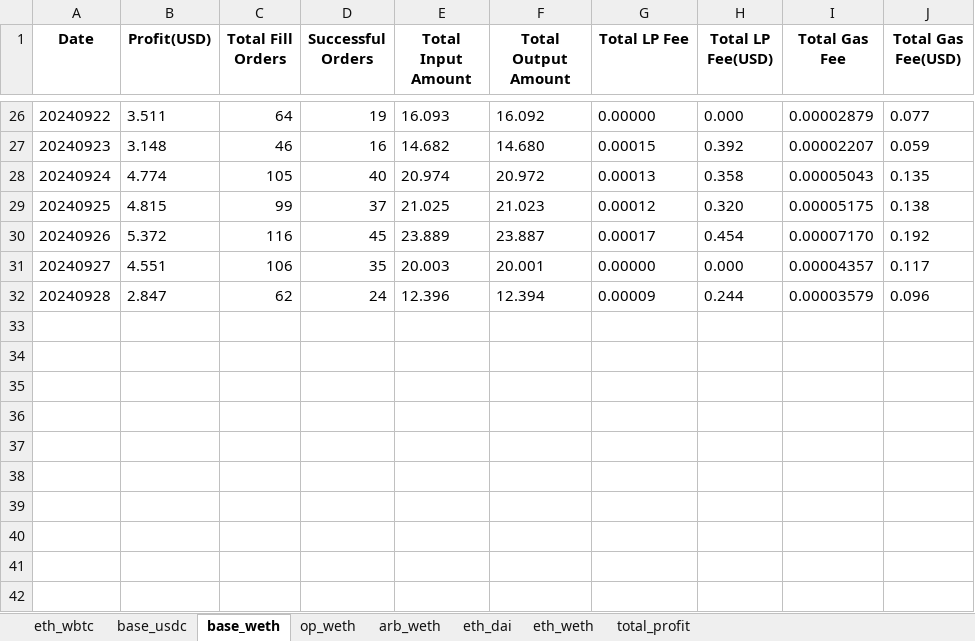
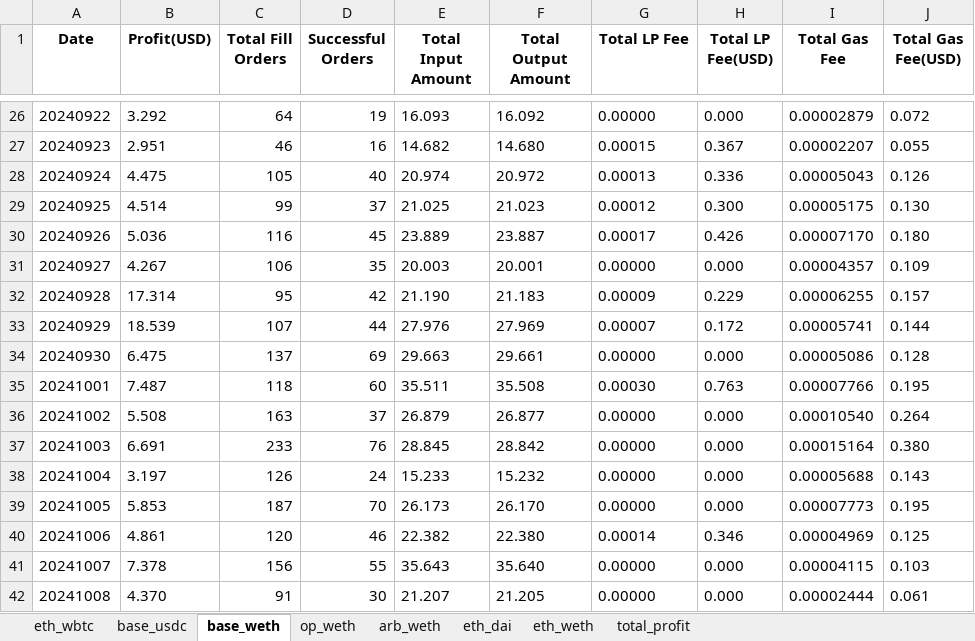
Before and after one commit to Andlyn666/relayer_operation, an Excel workbook: daily_count.xlsx, sheet base_weth, drawn as a sheet; only a part is shown, gaps mark what is left out; values as stored, in another font and other column widths than the file's, no borders; removed rows and columns are numbered as before the commit, all else as after; the diff covers the shown part only; the diff names each change by its address in the sheet, - before the commit and + after, or states it on an @@ line.

```diff
--- a/daily_count.xlsx (sheet base_weth)
+++ b/daily_count.xlsx (sheet base_weth)
-B26 (Profit(USD)): 3.511
+B26 (Profit(USD)): 3.292
-J26 (Total Gas Fee(USD)): 0.077
+J26 (Total Gas Fee(USD)): 0.072
-B27 (Profit(USD)): 3.148
+B27 (Profit(USD)): 2.951
-H27 (Total LP Fee(USD)): 0.392
+H27 (Total LP Fee(USD)): 0.367
-J27 (Total Gas Fee(USD)): 0.059
+J27 (Total Gas Fee(USD)): 0.055
-B28 (Profit(USD)): 4.774
+B28 (Profit(USD)): 4.475
-H28 (Total LP Fee(USD)): 0.358
+H28 (Total LP Fee(USD)): 0.336
-J28 (Total Gas Fee(USD)): 0.135
+J28 (Total Gas Fee(USD)): 0.126
-B29 (Profit(USD)): 4.815
+B29 (Profit(USD)): 4.514
-H29 (Total LP Fee(USD)): 0.320
+H29 (Total LP Fee(USD)): 0.300
-J29 (Total Gas Fee(USD)): 0.138
+J29 (Total Gas Fee(USD)): 0.130
-B30 (Profit(USD)): 5.372
+B30 (Profit(USD)): 5.036
-H30 (Total LP Fee(USD)): 0.454
+H30 (Total LP Fee(USD)): 0.426
-J30 (Total Gas Fee(USD)): 0.192
+J30 (Total Gas Fee(USD)): 0.180
-B31 (Profit(USD)): 4.551
+B31 (Profit(USD)): 4.267
-J31 (Total Gas Fee(USD)): 0.117
+J31 (Total Gas Fee(USD)): 0.109
-row 32: 20240928 | 2.847 | 62 | 24 | 12.396 | 12.394 | 0.00009 | 0.244 | 0.00003579 | 0.096
+row 32: 20240928 | 17.314 | 95 | 42 | 21.190 | 21.183 | 0.00009 | 0.229 | 0.00006255 | 0.157
+row 33: 20240929 | 18.539 | 107 | 44 | 27.976 | 27.969 | 0.00007 | 0.172 | 0.00005741 | 0.144
+row 34: 20240930 | 6.475 | 137 | 69 | 29.663 | 29.661 | 0.00000 | 0.000 | 0.00005086 | 0.128
+row 35: 20241001 | 7.487 | 118 | 60 | 35.511 | 35.508 | 0.00030 | 0.763 | 0.00007766 | 0.195
+row 36: 20241002 | 5.508 | 163 | 37 | 26.879 | 26.877 | 0.00000 | 0.000 | 0.00010540 | 0.264
+row 37: 20241003 | 6.691 | 233 | 76 | 28.845 | 28.842 | 0.00000 | 0.000 | 0.00015164 | 0.380
+row 38: 20241004 | 3.197 | 126 | 24 | 15.233 | 15.232 | 0.00000 | 0.000 | 0.00005688 | 0.143
+row 39: 20241005 | 5.853 | 187 | 70 | 26.173 | 26.170 | 0.00000 | 0.000 | 0.00007773 | 0.195
+row 40: 20241006 | 4.861 | 120 | 46 | 22.382 | 22.380 | 0.00014 | 0.346 | 0.00004969 | 0.125
+row 41: 20241007 | 7.378 | 156 | 55 | 35.643 | 35.640 | 0.00000 | 0.000 | 0.00004115 | 0.103
+row 42: 20241008 | 4.370 | 91 | 30 | 21.207 | 21.205 | 0.00000 | 0.000 | 0.00002444 | 0.061
```
Also changed, not shown: 63 edited cells elsewhere in this sheet, sheet base_usdc, sheet op_weth, sheet eth_wbtc, sheet arb_weth, sheet eth_dai, sheet eth_weth, 1 more sheet, 3 other files.
